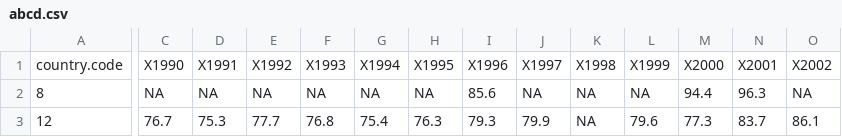
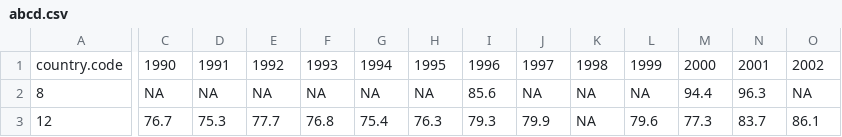
Before and after one commit to bch0ng/INFO201, a CSV file: data/abcd.csv, drawn as a sheet; only a part is shown, gaps mark what is left out; the diff covers the shown part only; the diff names each change by its address in the sheet, - before the commit and + after, or states it on an @@ line.

```diff
--- a/data/abcd.csv
+++ b/data/abcd.csv
-C1: X1990
+C1: 1990
-D1: X1991
+D1: 1991
-E1: X1992
+E1: 1992
-F1: X1993
+F1: 1993
-G1: X1994
+G1: 1994
-H1: X1995
+H1: 1995
-I1: X1996
+I1: 1996
-J1: X1997
+J1: 1997
-K1: X1998
+K1: 1998
-L1: X1999
+L1: 1999
-M1: X2000
+M1: 2000
-N1: X2001
+N1: 2001
-O1: X2002
+O1: 2002
```
Also changed, not shown: 13 edited cells elsewhere in this file, 4 other files.
